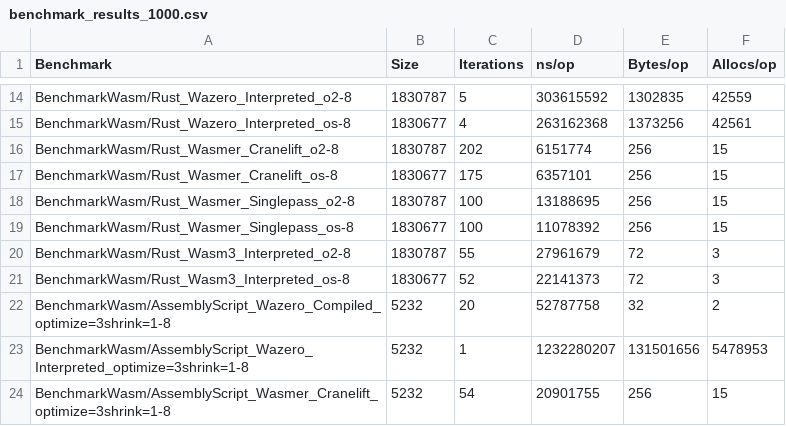
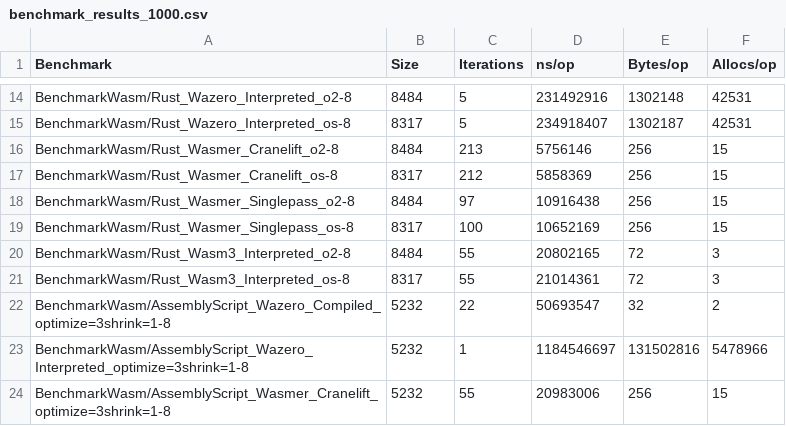
Before and after one commit to therealbytes/quicksort-wasm-benchmark, a CSV file: results/benchmark_results_1000.csv, drawn as a sheet; only a part is shown, gaps mark what is left out; the diff covers the shown part only; the diff names each change by its address in the sheet, - before the commit and + after, or states it on an @@ line.

Commit message:
feat: binary size optimizations

```diff
--- a/results/benchmark_results_1000.csv
+++ b/results/benchmark_results_1000.csv
-B14 (Size): 1830787
+B14 (Size): 8484
-D14 (ns/op): 303615592
+D14 (ns/op): 231492916
-E14 (Bytes/op): 1302835
+E14 (Bytes/op): 1302148
-F14 (Allocs/op): 42559
+F14 (Allocs/op): 42531
-B15 (Size): 1830677
+B15 (Size): 8317
-C15 (Iterations): 4
+C15 (Iterations): 5
-D15 (ns/op): 263162368
+D15 (ns/op): 234918407
-E15 (Bytes/op): 1373256
+E15 (Bytes/op): 1302187
-F15 (Allocs/op): 42561
+F15 (Allocs/op): 42531
-B16 (Size): 1830787
+B16 (Size): 8484
-C16 (Iterations): 202
+C16 (Iterations): 213
-D16 (ns/op): 6151774
+D16 (ns/op): 5756146
-B17 (Size): 1830677
+B17 (Size): 8317
-C17 (Iterations): 175
+C17 (Iterations): 212
-D17 (ns/op): 6357101
+D17 (ns/op): 5858369
-B18 (Size): 1830787
+B18 (Size): 8484
-C18 (Iterations): 100
+C18 (Iterations): 97
-D18 (ns/op): 13188695
+D18 (ns/op): 10916438
-B19 (Size): 1830677
+B19 (Size): 8317
-D19 (ns/op): 11078392
+D19 (ns/op): 10652169
-B20 (Size): 1830787
+B20 (Size): 8484
-D20 (ns/op): 27961679
+D20 (ns/op): 20802165
-B21 (Size): 1830677
+B21 (Size): 8317
-C21 (Iterations): 52
+C21 (Iterations): 55
-D21 (ns/op): 22141373
+D21 (ns/op): 21014361
-C22 (Iterations): 20
+C22 (Iterations): 22
-D22 (ns/op): 52787758
+D22 (ns/op): 50693547
-D23 (ns/op): 1232280207
+D23 (ns/op): 1184546697
-E23 (Bytes/op): 131501656
+E23 (Bytes/op): 131502816
-F23 (Allocs/op): 5478953
+F23 (Allocs/op): 5478966
-C24 (Iterations): 54
+C24 (Iterations): 55
-D24 (ns/op): 20901755
+D24 (ns/op): 20983006
```
Also changed, not shown: 46 edited cells elsewhere in this file, results/benchmark_results_100.csv, 3 other files.
